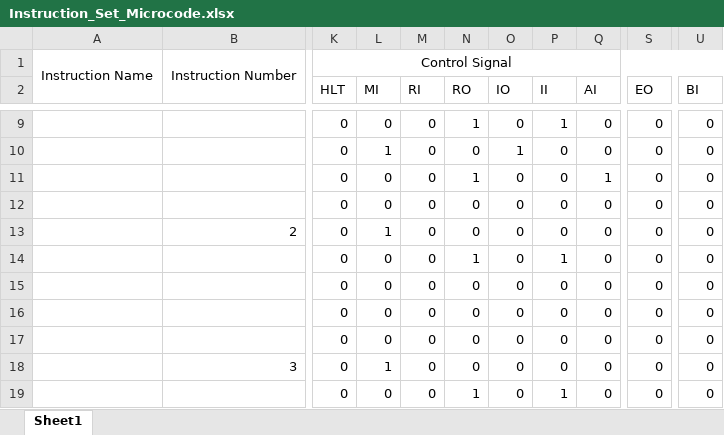
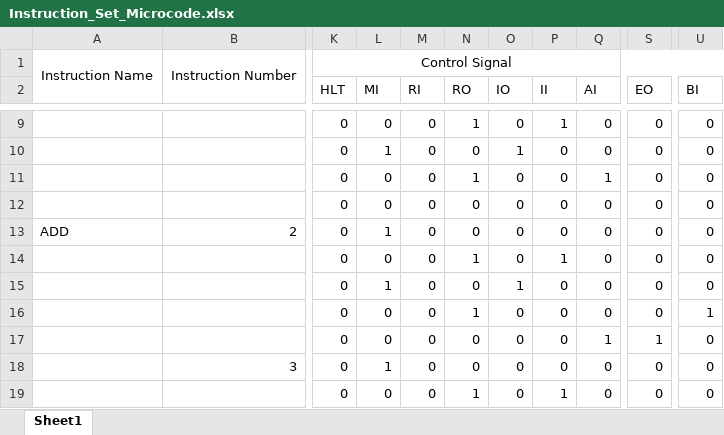
Before and after one commit to georgerennie/Ben-Eater-8-Bit-Computer, an Excel workbook: Instruction-Set-Generator/Instruction_Set_Microcode.xlsx, sheet Sheet1, drawn as a sheet; only a part is shown, gaps mark what is left out; values as stored, in another font and other column widths than the file's, no borders; conditional formats not drawn; the diff names each change by its address in the sheet, - before the commit and + after, or states it on an @@ line.

Commit message:
added ADD instruction

```diff
--- a/Instruction-Set-Generator/Instruction_Set_Microcode.xlsx (sheet Sheet1)
+++ b/Instruction-Set-Generator/Instruction_Set_Microcode.xlsx (sheet Sheet1)
-A13: (empty)
+A13: ADD
-L15 (MI): 0
+L15 (MI): 1
-O15 (IO): 0
+O15 (IO): 1
-N16 (RO): 0
+N16 (RO): 1
-U16 (BI): 0
+U16 (BI): 1
-Q17 (AI): 0
+Q17 (AI): 1
-S17 (EO): 0
+S17 (EO): 1
```
Also changed, not shown: 1 other file.
